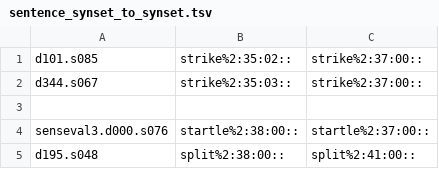
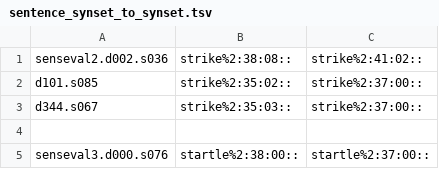
Before and after one commit to aalgirdas/wordnet_onto, a TSV file: sentence_synset_to_synset.tsv, drawn as a sheet; only a part is shown; the shorter side is filled out with more unchanged rows.

Commit message:
Update sentence_synset_to_synset.tsv

```diff
--- a/sentence_synset_to_synset.tsv
+++ b/sentence_synset_to_synset.tsv
@@ -1 +1,2 @@
+senseval2.d002.s036	strike%2:38:08::	strike%2:41:02::
 d101.s085	strike%2:35:02::	strike%2:37:00::
```
